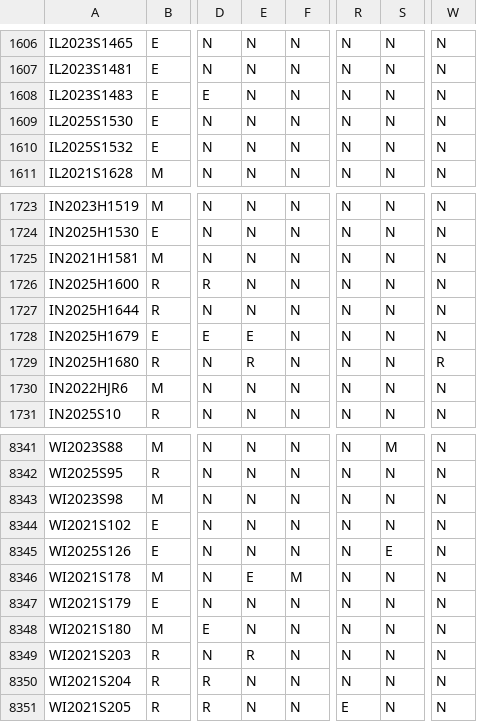
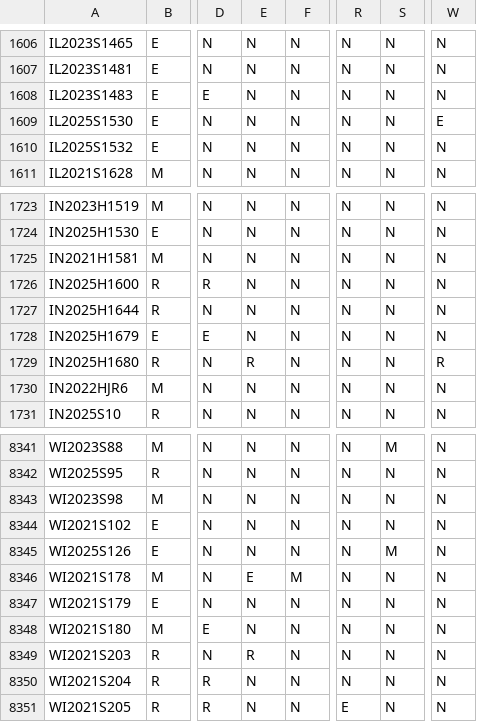
Before and after one commit to jloffredo2/state-elect-law-db, a CSV file: output/vrl_provisions.csv, drawn as a sheet; only a part is shown, gaps mark what is left out; the diff names each change by its address in the sheet, - before the commit and + after, or states it on an @@ line.

```diff
--- a/output/vrl_provisions.csv
+++ b/output/vrl_provisions.csv
-W1609: N
+W1609: E
-E1728: E
+E1728: N
-S8345: E
+S8345: M
```
Also changed, not shown: 4 other files.
